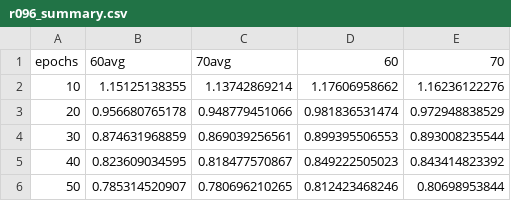
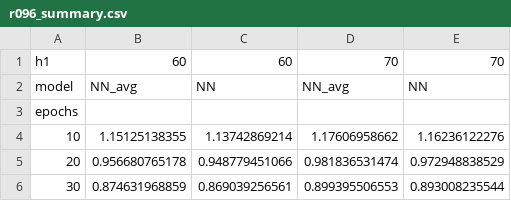
Before and after one commit to tks0123456789/kaggle-Walmart_Trip_Type, a CSV file: logs/r096_summary.csv, drawn as a sheet; only a part is shown; the shorter side is filled out with more unchanged rows.

Commit message:
fix summary code

```diff
--- a/logs/r096_summary.csv
+++ b/logs/r096_summary.csv
@@ -1,2 +1,4 @@
-epochs,60avg,70avg,60,70
+h1,60,60,70,70
+model,NN_avg,NN,NN_avg,NN
+epochs,,,,
 10,1.15125138355,1.13742869214,1.17606958662,1.16236122276
```
Also changed, not shown: 3 other files.
